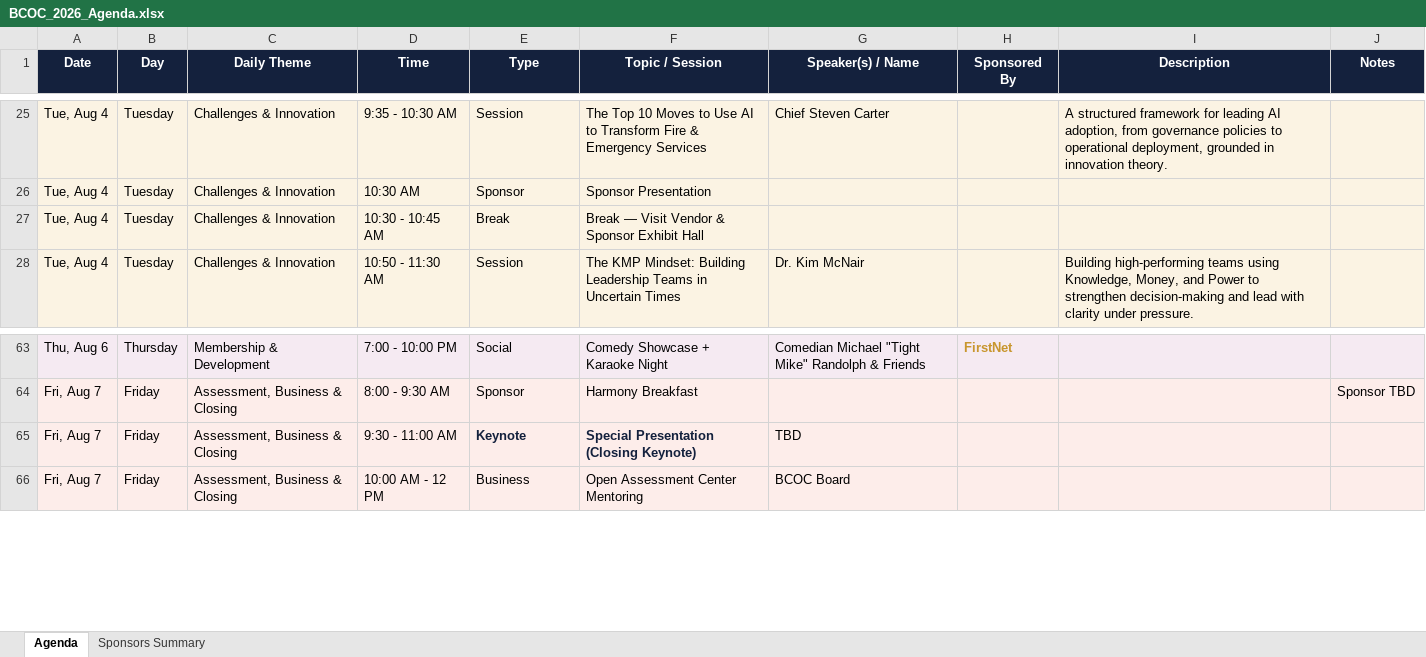
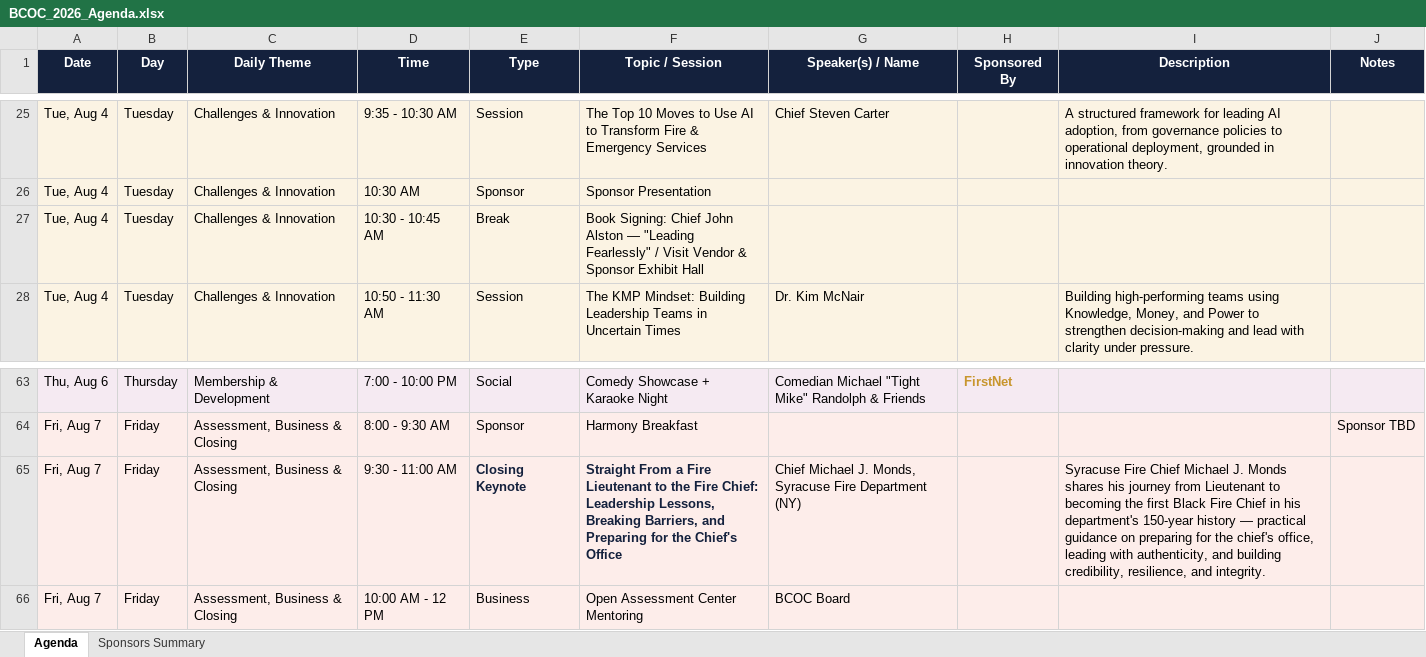
Before and after one commit to hsmith-cyber/bcoc-website, an Excel workbook: BCOC_2026_Agenda.xlsx, sheet Agenda, drawn as a sheet; only a part is shown, gaps mark what is left out; values as stored, in another font and other column widths than the file's, no borders; the diff names each change by its address in the sheet, - before the commit and + after, or states it on an @@ line.

```diff
--- a/BCOC_2026_Agenda.xlsx (sheet Agenda)
+++ b/BCOC_2026_Agenda.xlsx (sheet Agenda)
-F27 (Topic / Session): Break — Visit Vendor…
+F27 (Topic / Session): Book Signing: Chief John Alston — "Leading Fearlessly" / Visit Vendor…
-E65 (Type): Keynote
+E65 (Type): Closing Keynote
-F65 (Topic / Session): Special Presentation (Closing Keynote)
+F65 (Topic / Session): Straight From a Fire Lieutenant to the Fire Chief: Leadership Lessons, Breaking Barriers, and Preparing for the Chief's Office
-G65 (Speaker(s) / Name): TBD
+G65 (Speaker(s) / Name): Chief Michael J. Monds, Syracuse Fire Department (NY)
-I65 (Description): (empty)
+I65 (Description): Syracuse Fire Chief Michael J. Monds shares his journey from Lieutenant to becoming the first Black Fire Chief in his department's 150-year history — practical guidance on preparing for the chief's office, leading with authenticity, and building credibility, resilience, and integrity.
```
Also changed, not shown: 4 other files.
